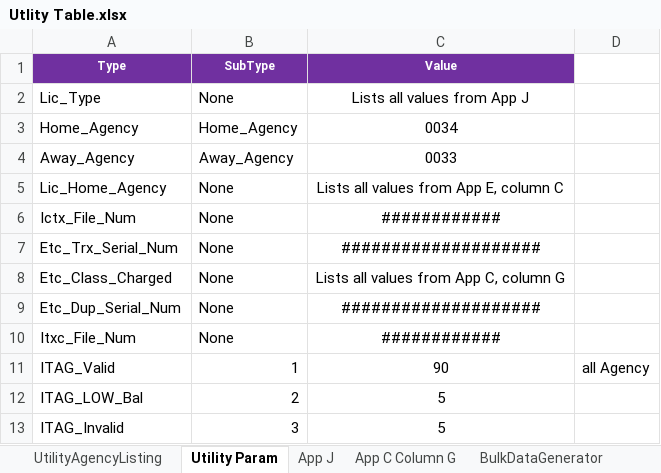
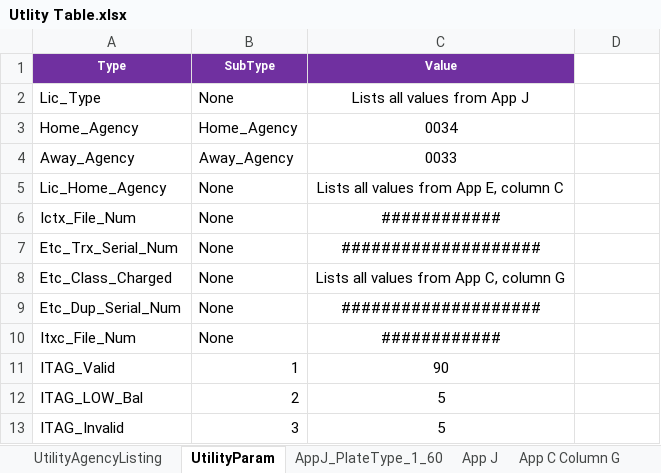
Before and after one commit to dineshapolloits/iopUtilValidation, an Excel workbook: src/main/resources/Utlity Table.xlsx, sheet UtilityParam, drawn as a sheet; values as stored, in another font and other column widths than the file's, no borders; the diff names each change by its address in the sheet, - before the commit and + after, or states it on an @@ line.

Commit message:
added UtilParam sheet data loaded into in line memory table

```diff
--- a/src/main/resources/Utlity Table.xlsx (sheet UtilityParam)
+++ b/src/main/resources/Utlity Table.xlsx (sheet UtilityParam)
-sheet tab: Utility Param
+sheet tab: UtilityParam
+sheet tab: AppJ_PlateType_1_60
-D11: all Agency
+D11: (empty)
```
Also changed, not shown: sheet UtilityAgencyListing, 4 other files.
